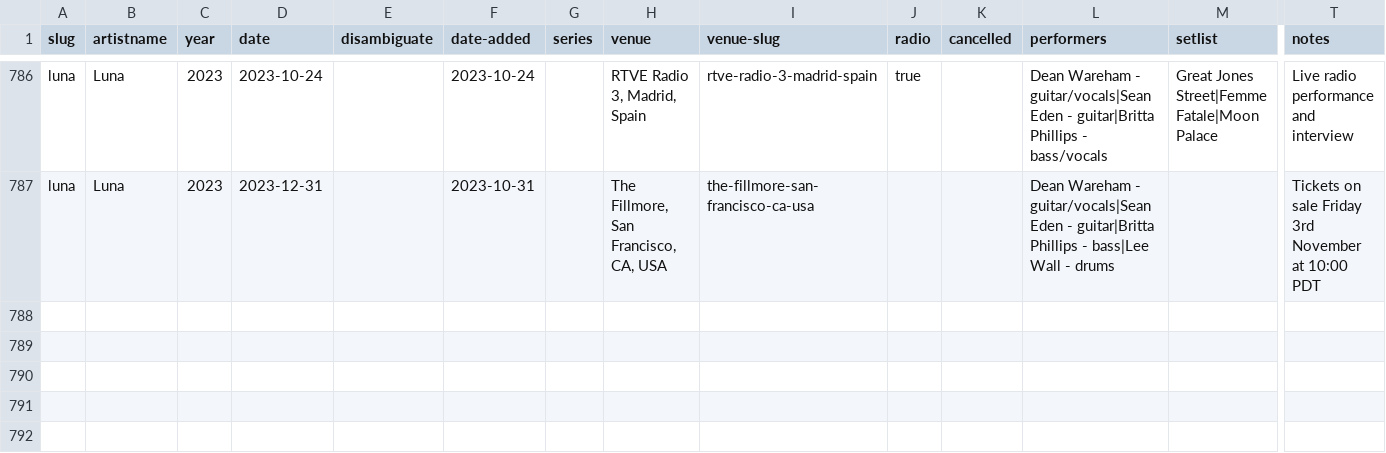
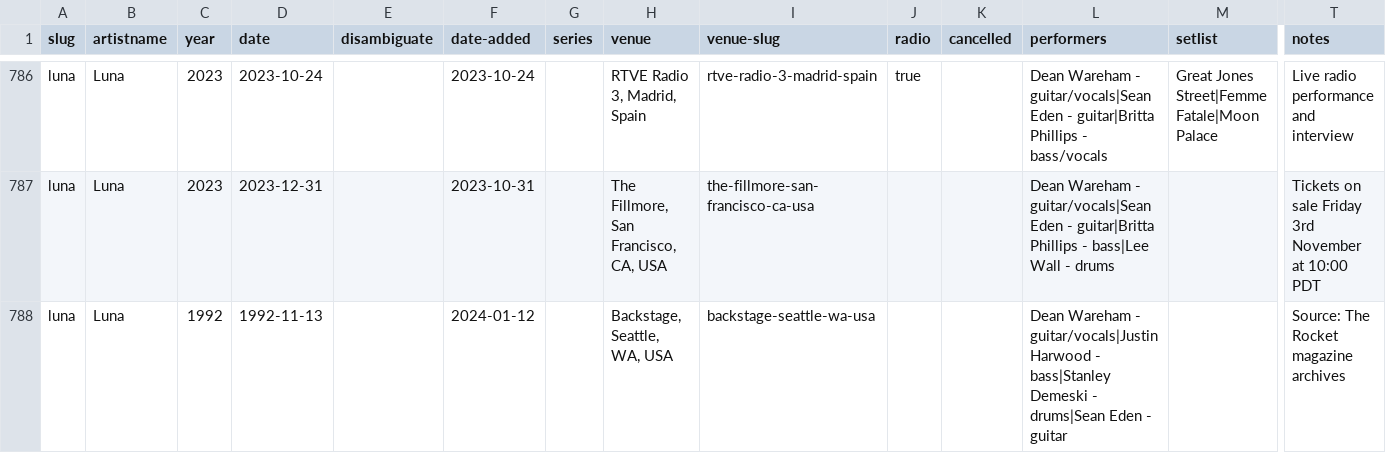
Before and after one commit to grange85/ahfow-database, a CSV file: _data/gigography/luna-shows.csv, drawn as a sheet; only a part is shown, gaps mark what is left out; rows hold the shown columns only; the diff covers the shown part only; the diff names each change by its address in the sheet, - before the commit and + after, or states it on an @@ line.

Commit message:
add archived dates

```diff
--- a/_data/gigography/luna-shows.csv
+++ b/_data/gigography/luna-shows.csv
+row 788: luna | Luna | 1992 | 1992-11-13 |  | 2024-01-12 |  | Backstage, Seattle, WA, USA | backstage-seattle-wa-usa |  |  | Dean Wareham - guitar/vocals|Justin Harwood - bass|Stanley Demeski - drums|Sean Eden - guitar |  | Source: The Rocket magazine archives
```
Also changed, not shown: 1 added row and 1 edited cell elsewhere in this file.
